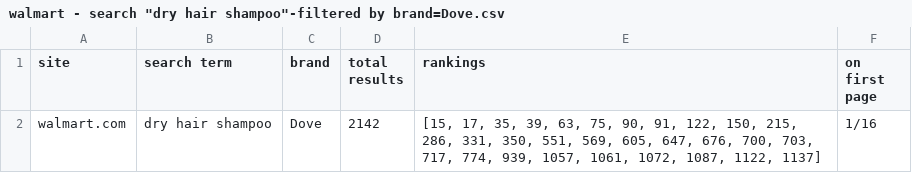
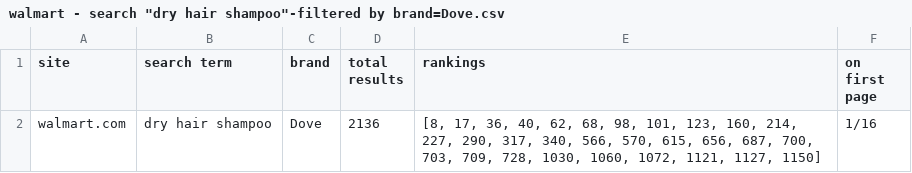
Before and after one commit to lifelonglearner127/tmtext, a CSV file: sample_brands/walmart - search "dry hair shampoo"-filtered by brand=Dove.csv, drawn as a sheet.

```diff
--- a/sample_brands/walmart - search "dry hair shampoo"-filtered by brand=Dove.csv
+++ b/sample_brands/walmart - search "dry hair shampoo"-filtered by brand=Dove.csv
@@ -1,2 +1,2 @@
 site,search term,brand,total results,rankings,on first page
-walmart.com,dry hair shampoo,Dove,2142,"[15, 17, 35, 39, 63, 75, 90, 91, 122, 150, 215, 286, 331, 350, 551, 569, 605, 647, 676, 700, 703, 717, 774, 939, 1057, 1061, 1072, 1087, 1122, 1137]",1/16
+walmart.com,dry hair shampoo,Dove,2136,"[8, 17, 36, 40, 62, 68, 98, 101, 123, 160, 214, 227, 290, 317, 340, 566, 570, 615, 656, 687, 700, 703, 709, 728, 1030, 1060, 1072, 1121, 1127, 1150]",1/16
```
Also changed, not shown: sample_brands/walmart - search "laundry detergent"-filtered by brand=Tide.csv, sample_brands/walmart - search "tide"-filtered by brand=Tide.csv, 11 other files.
